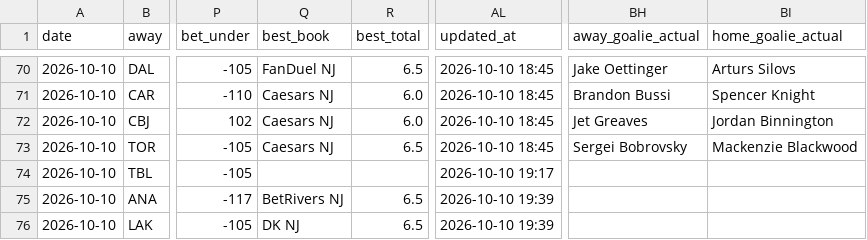
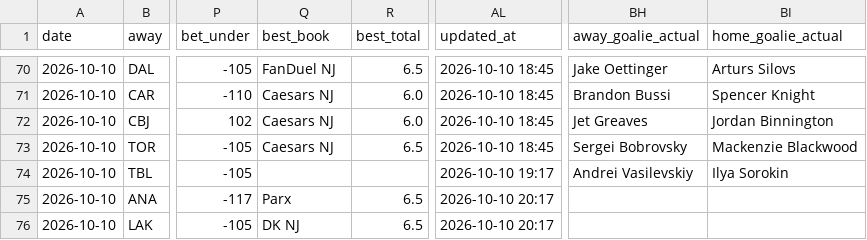
Before and after one commit to Prezbo8/NHL-total-model, a CSV file: data/paper_trades.csv, drawn as a sheet; only a part is shown, gaps mark what is left out; the diff names each change by its address in the sheet, - before the commit and + after, or states it on an @@ line.

```diff
--- a/data/paper_trades.csv
+++ b/data/paper_trades.csv
-BH74 (away_goalie_actual): (empty)
+BH74 (away_goalie_actual): Andrei Vasilevskiy
-BI74 (home_goalie_actual): (empty)
+BI74 (home_goalie_actual): Ilya Sorokin
-Q75 (best_book): BetRivers NJ
+Q75 (best_book): Parx
-AL75:AL76 (updated_at): 2026-10-10 19:39
+AL75:AL76 (updated_at): 2026-10-10 20:17
```
Also changed, not shown: 6 other files.
